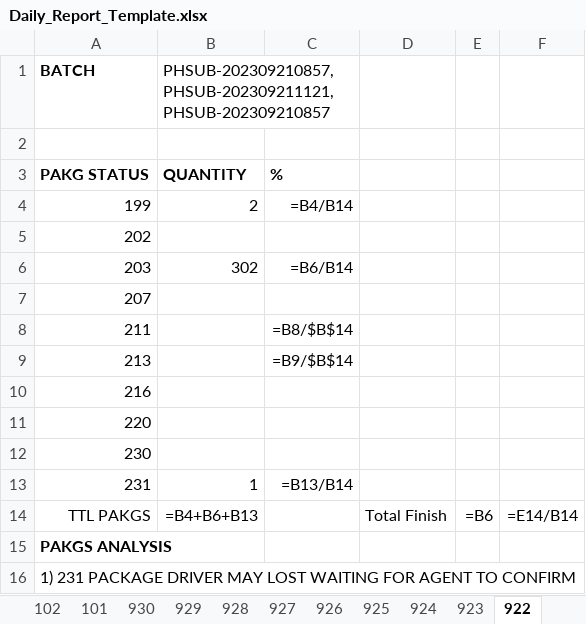
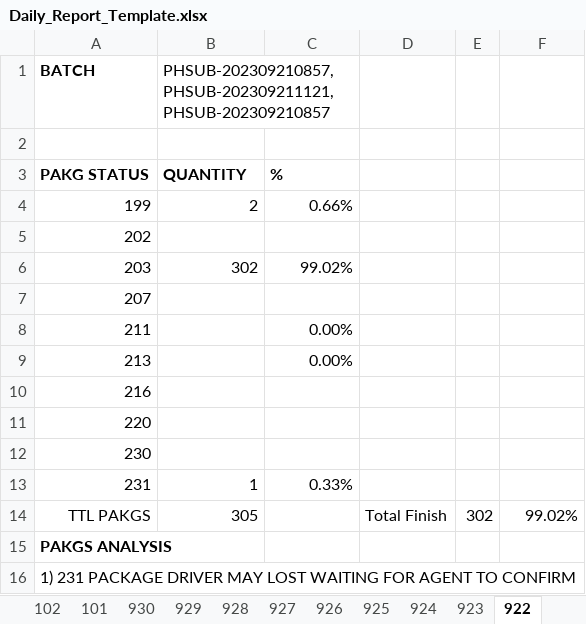
Before and after one commit to astrdino/UNIUNI-realOA, an Excel workbook: tmp/Daily_Report_Template.xlsx, sheet 922, drawn as a sheet; values as stored, in another font and other column widths than the file's, no borders; formulas without a stored value are shown as written; the diff names each change by its address in the sheet, - before the commit and + after, or states it on an @@ line.

```diff
--- a/tmp/Daily_Report_Template.xlsx (sheet 922)
+++ b/tmp/Daily_Report_Template.xlsx (sheet 922)
-C4: =B4/B14
+C4: 0.66%
-C6: =B6/B14
+C6: 99.02%
-C8: =B8/$B$14
+C8: 0.00%
-C9: =B9/$B$14
+C9: 0.00%
-C13: =B13/B14
+C13: 0.33%
-B14: =B4+B6+B13
+B14: 305
-E14: =B6
+E14: 302
-F14: =E14/B14
+F14: 99.02%
```
Also changed, not shown: sheet Master Form for report, sheet 1010-1017, sheet 108, sheet 928, sheet 1014, sheet 1012, 18 more sheets, UniuniHost/Daily_Report_Template.xlsx, tmp/V3-Auto-Daily-Report.xlsx, 2 other files.
